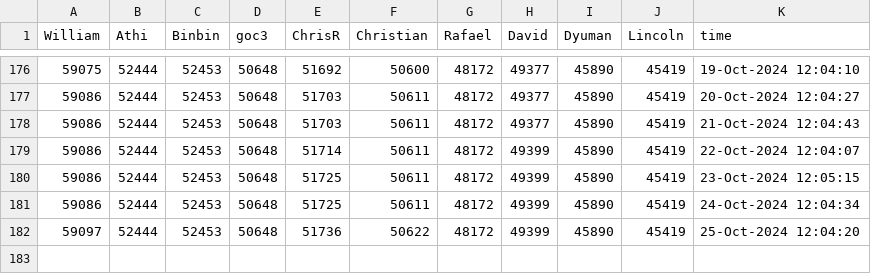
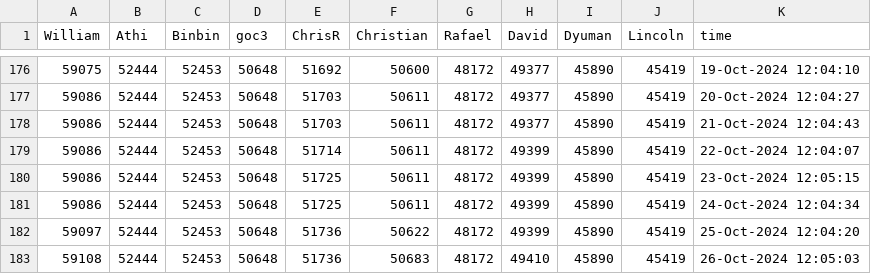
Before and after one commit to gulley/Scheduled-Task, a CSV file: Data/cody_leaders.csv, drawn as a sheet; only a part is shown, gaps mark what is left out; the diff names each change by its address in the sheet, - before the commit and + after, or states it on an @@ line.

```diff
--- a/Data/cody_leaders.csv
+++ b/Data/cody_leaders.csv
+row 183: 59108 | 52444 | 52453 | 50648 | 51736 | 50683 | 48172 | 49410 | 45890 | 45419 | 26-Oct-2024 12:05:03
```
Also changed, not shown: 4 other files.
